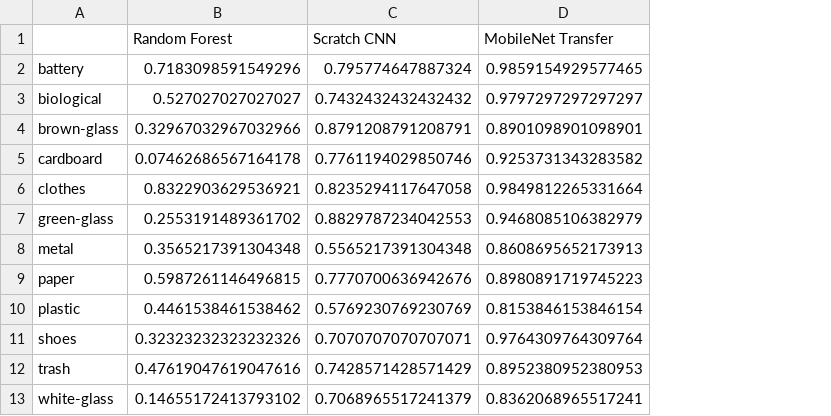
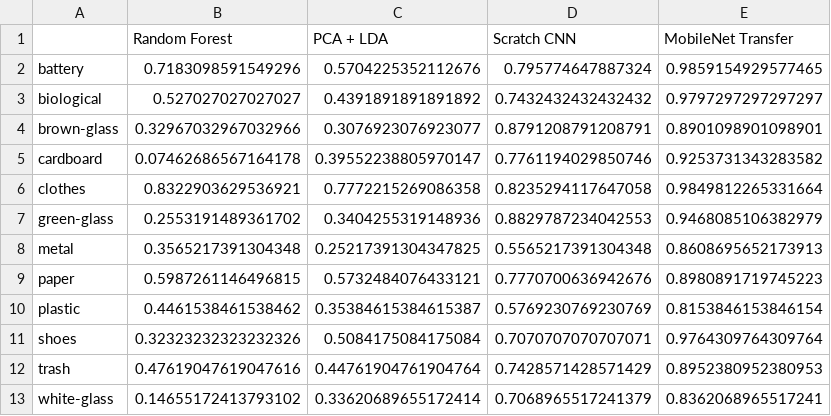
Before and after one commit to TheoD20/Waste-Classification-ML, a CSV file: final_evaluation/per_class_recall.csv, drawn as a sheet; the diff names each change by its address in the sheet, - before the commit and + after, or states it on an @@ line.

```diff
--- a/final_evaluation/per_class_recall.csv
+++ b/final_evaluation/per_class_recall.csv
+column C (PCA + LDA), rows 2-13: 0.5704225352112676 | 0.4391891891891892 | 0.3076923076923077 | 0.39552238805970147 | 0.7772215269086358 | 0.3404255319148936 | 0.25217391304347825 | 0.5732484076433121 | 0.35384615384615387 | 0.5084175084175084 | 0.44761904761904764 | 0.33620689655172414
```
Also changed, not shown: final_evaluation/final_summary_table.csv, final_evaluation/overall_metrics_comparison.csv, 8 other files.
